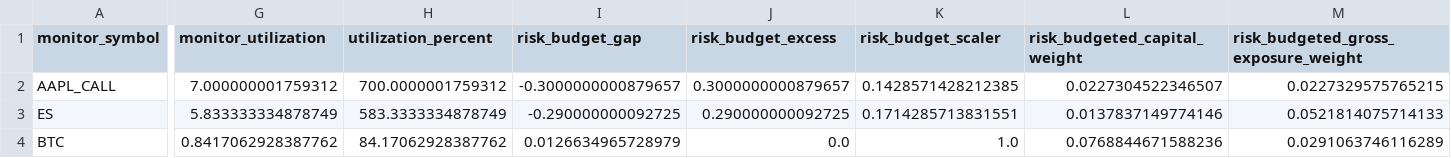
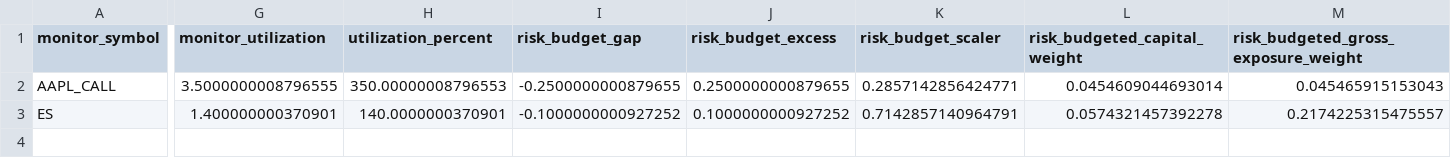
Before and after one commit to Agunp1/AI-Financial-Analyst, a CSV file: day67_risk_alerts.csv, drawn as a sheet; only a part is shown, gaps mark what is left out; rows hold the shown columns only; the diff covers the shown part only; the diff names each change by its address in the sheet, - before the commit and + after, or states it on an @@ line.

```diff
--- a/day67_risk_alerts.csv
+++ b/day67_risk_alerts.csv
-G2 (monitor_utilization): 7.000000001759312
+G2 (monitor_utilization): 3.5000000008796555
-H2 (utilization_percent): 700.0000001759312
+H2 (utilization_percent): 350.00000008796553
-I2 (risk_budget_gap): -0.3000000000879657
+I2 (risk_budget_gap): -0.2500000000879655
-J2 (risk_budget_excess): 0.3000000000879657
+J2 (risk_budget_excess): 0.2500000000879655
-K2 (risk_budget_scaler): 0.1428571428212385
+K2 (risk_budget_scaler): 0.2857142856424771
-L2 (risk_budgeted_capital_weight): 0.0227304522346507
+L2 (risk_budgeted_capital_weight): 0.0454609044693014
-M2: 0.0227329575765215
+M2: 0.045465915153043
-G3 (monitor_utilization): 5.833333334878749
+G3 (monitor_utilization): 1.400000000370901
-H3 (utilization_percent): 583.3333334878749
+H3 (utilization_percent): 140.0000000370901
-I3 (risk_budget_gap): -0.290000000092725
+I3 (risk_budget_gap): -0.1000000000927252
-J3 (risk_budget_excess): 0.290000000092725
+J3 (risk_budget_excess): 0.1000000000927252
-K3 (risk_budget_scaler): 0.1714285713831551
+K3 (risk_budget_scaler): 0.7142857140964791
-L3 (risk_budgeted_capital_weight): 0.0137837149774146
+L3 (risk_budgeted_capital_weight): 0.0574321457392278
-M3: 0.0521814075714133
+M3: 0.2174225315475557
-row 4: BTC | 0.8417062928387762 | 84.17062928387762 | 0.0126634965728979 | 0.0 | 1.0 | 0.0768844671588236 | 0.0291063746116289
```
Also changed, not shown: 13 edited cells elsewhere in this file, day66_asset_class_risk_budgets.csv, day66_instrument_risk_budgets.csv, 47 other files.
